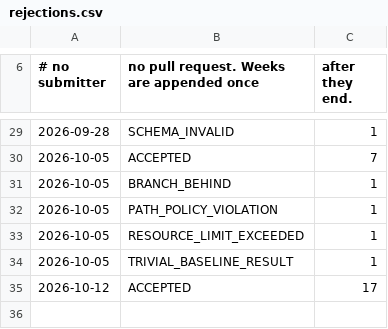
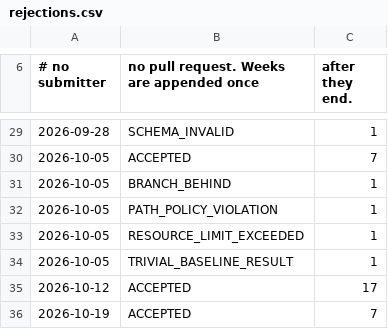
Before and after one commit to carlok/LeanFrontier, a CSV file: experiments/rejections.csv, drawn as a sheet; only a part is shown, gaps mark what is left out; the diff names each change by its address in the sheet, - before the commit and + after, or states it on an @@ line.

```diff
--- a/experiments/rejections.csv
+++ b/experiments/rejections.csv
+row 36: 2026-10-19 | ACCEPTED | 7
```
